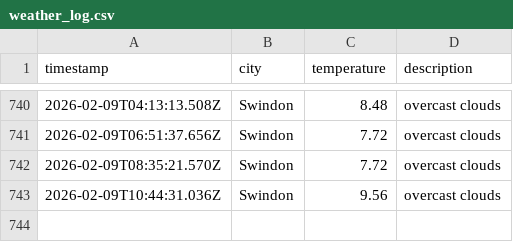
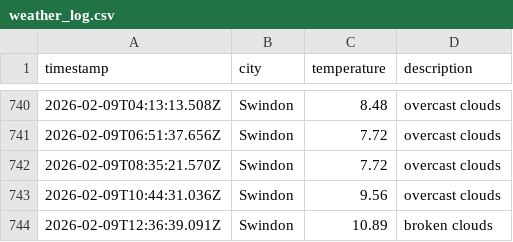
Before and after one commit to sjw-99/LF-DataOps-Weather-App, a CSV file: data/weather_log.csv, drawn as a sheet; only a part is shown, gaps mark what is left out.

```diff
--- a/data/weather_log.csv
+++ b/data/weather_log.csv
@@ -743 +743,2 @@ timestamp,city,temperature,description
 2026-02-09T10:44:31.036Z,Swindon,9.56,overcast clouds
+2026-02-09T12:36:39.091Z,Swindon,10.89,broken clouds
```
Also changed, not shown: 1 other file.
